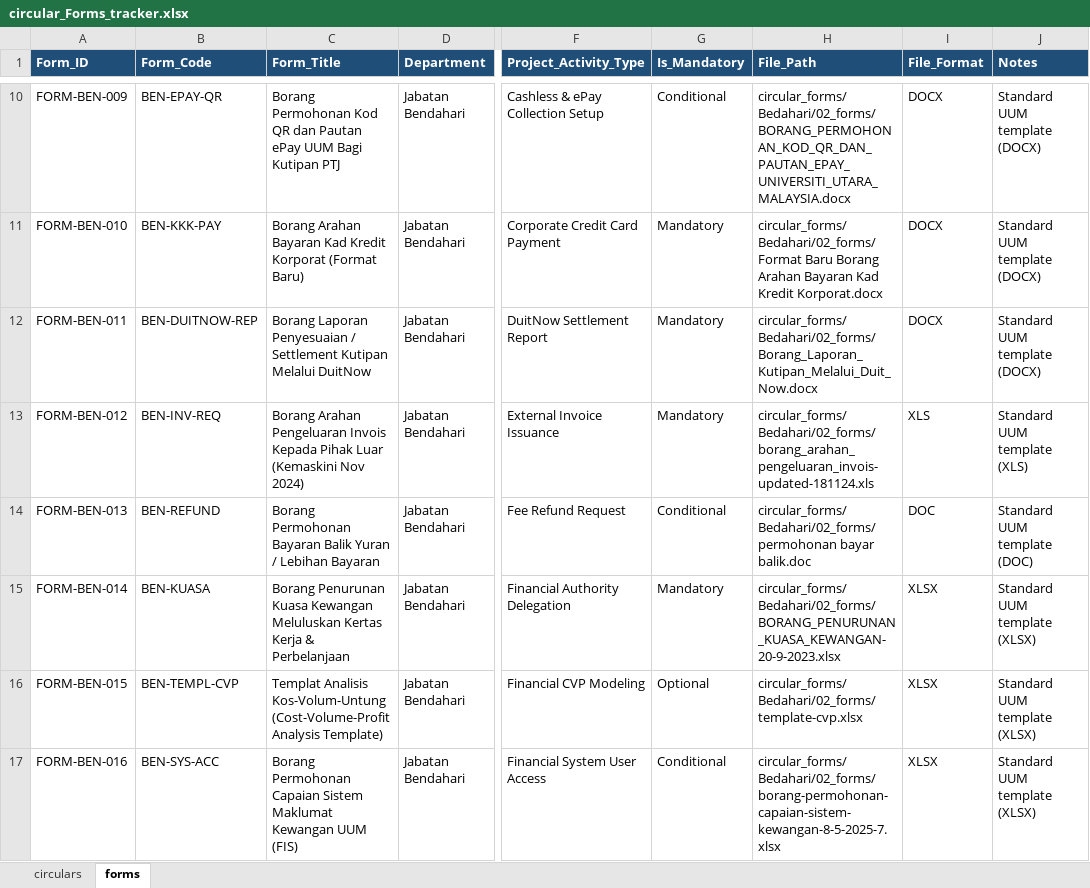
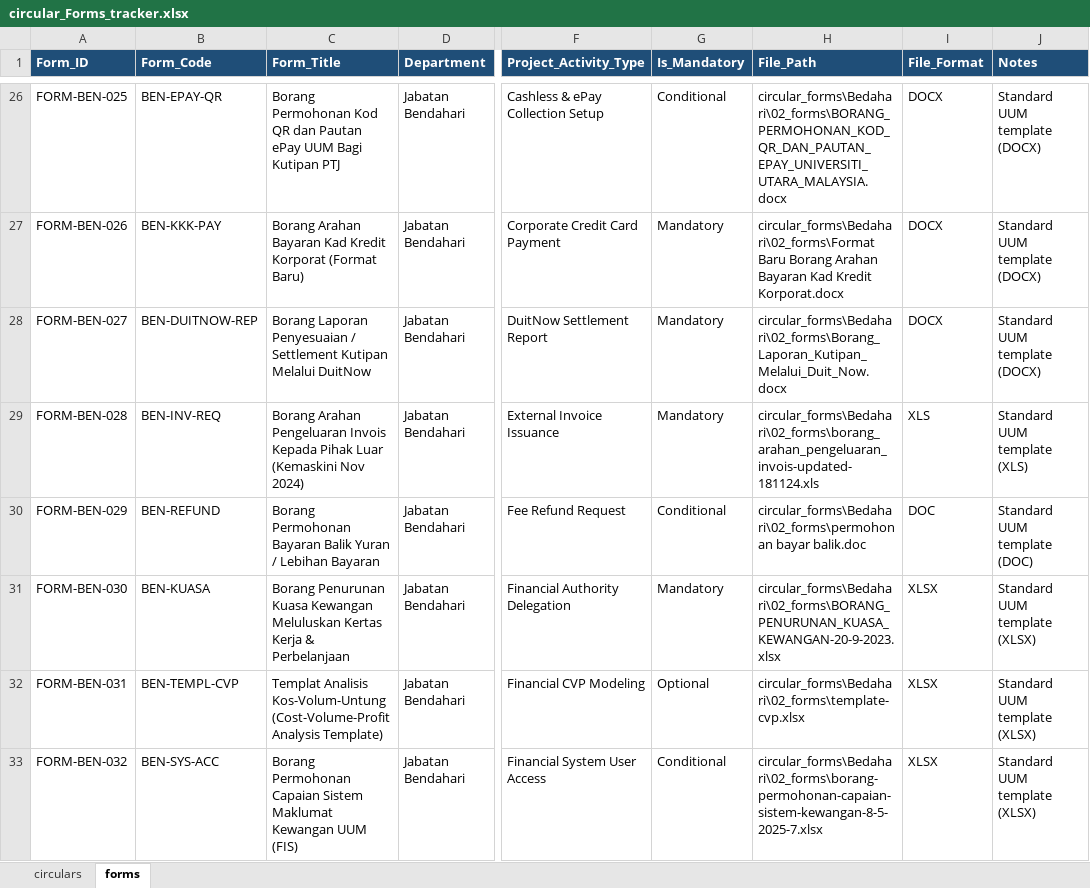
Before and after one commit to sabba-san/llm-circular-uum, an Excel workbook: circular_Forms_tracker.xlsx, sheet forms, drawn as a sheet; only a part is shown, gaps mark what is left out; values as stored, in another font and other column widths than the file's, no borders; addresses are those after the commit; the diff covers the shown part only; the diff names each change by its address in the sheet, - before the commit and + after, or states it on an @@ line.

Commit message:
Add ICC circulars and forms - Phase 1 collection (Lia)

```diff
--- a/circular_Forms_tracker.xlsx (sheet forms)
+++ b/circular_Forms_tracker.xlsx (sheet forms)
-A26 (Form_ID): FORM-BEN-009
+A26 (Form_ID): FORM-BEN-025
-H26 (File_Path): circular_forms/Bedahari/02_forms/BORANG_PERMOHONAN_KOD_QR_DAN_PAUTAN_EPAY_UNIVERSITI_UTARA_MALAYSIA.docx
+H26 (File_Path): circular_forms\Bedahari\02_forms\BORANG_PERMOHONAN_KOD_QR_DAN_PAUTAN_EPAY_UNIVERSITI_UTARA_MALAYSIA.docx
-A27 (Form_ID): FORM-BEN-010
+A27 (Form_ID): FORM-BEN-026
-H27 (File_Path): circular_forms/Bedahari/02_forms/Format Baru Borang…
+H27 (File_Path): circular_forms\Bedahari\02_forms\Format Baru Borang…
-A28 (Form_ID): FORM-BEN-011
+A28 (Form_ID): FORM-BEN-027
-H28 (File_Path): circular_forms/Bedahari/02_forms/Borang_Laporan_Kutipan_Melalui_Duit_Now.docx
+H28 (File_Path): circular_forms\Bedahari\02_forms\Borang_Laporan_Kutipan_Melalui_Duit_Now.docx
-A29 (Form_ID): FORM-BEN-012
+A29 (Form_ID): FORM-BEN-028
-H29 (File_Path): circular_forms/Bedahari/02_forms/borang_arahan_pengeluaran_invois-updated-181124.xls
+H29 (File_Path): circular_forms\Bedahari\02_forms\borang_arahan_pengeluaran_invois-updated-181124.xls
-A30 (Form_ID): FORM-BEN-013
+A30 (Form_ID): FORM-BEN-029
-H30 (File_Path): circular_forms/Bedahari/02_forms/permohonan bayar balik.doc
+H30 (File_Path): circular_forms\Bedahari\02_forms\permohonan bayar balik.doc
-A31 (Form_ID): FORM-BEN-014
+A31 (Form_ID): FORM-BEN-030
-H31 (File_Path): circular_forms/Bedahari/02_forms/BORANG_PENURUNAN_KUASA_KEWANGAN-20-9-2023.xlsx
+H31 (File_Path): circular_forms\Bedahari\02_forms\BORANG_PENURUNAN_KUASA_KEWANGAN-20-9-2023.xlsx
-A32 (Form_ID): FORM-BEN-015
+A32 (Form_ID): FORM-BEN-031
-H32 (File_Path): circular_forms/Bedahari/02_forms/template-cvp.xlsx
+H32 (File_Path): circular_forms\Bedahari\02_forms\template-cvp.xlsx
-A33 (Form_ID): FORM-BEN-016
+A33 (Form_ID): FORM-BEN-032
-H33 (File_Path): circular_forms/Bedahari/02_forms/borang-permohonan-capaian-sistem-kewangan-8-5-2025-7.xlsx
+H33 (File_Path): circular_forms\Bedahari\02_forms\borang-permohonan-capaian-sistem-kewangan-8-5-2025-7.xlsx
```
Also changed, not shown: 16 added rows and 100 edited cells elsewhere in this sheet, sheet circulars, 38 other files.
